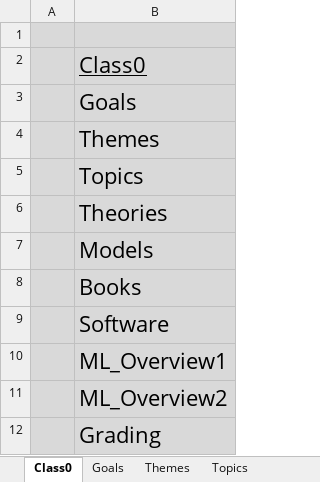
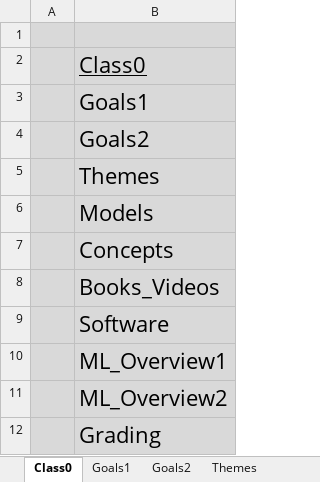
Before and after one commit to DavidRomoff/ML4RM, an Excel workbook: ML4RM_Class0.xlsx, sheet Class0, drawn as a sheet; values as stored, in another font and other column widths than the file's, no borders; removed rows and columns are numbered as before the commit, all else as after; the diff names each change by its address in the sheet, - before the commit and + after, or states it on an @@ line.

```diff
--- a/ML4RM_Class0.xlsx (sheet Class0)
+++ b/ML4RM_Class0.xlsx (sheet Class0)
-sheet tab: Goals
+sheet tab: Goals2
-sheet tab: Topics
+sheet tab: Goals1
-B3: Goals
+B3: Goals1
+row 4:  | Goals2
-row 5:  | Topics
-row 6:  | Theories
-B7: Books
+B7: Concepts
+row 8:  | Books_Videos
```
Also changed, not shown: sheet Goals2, sheet Themes, sheet Models, sheet Software, sheet ML_Overview2, other sheet tabs, ML4RM_Class1.xlsm, 1 other file.
